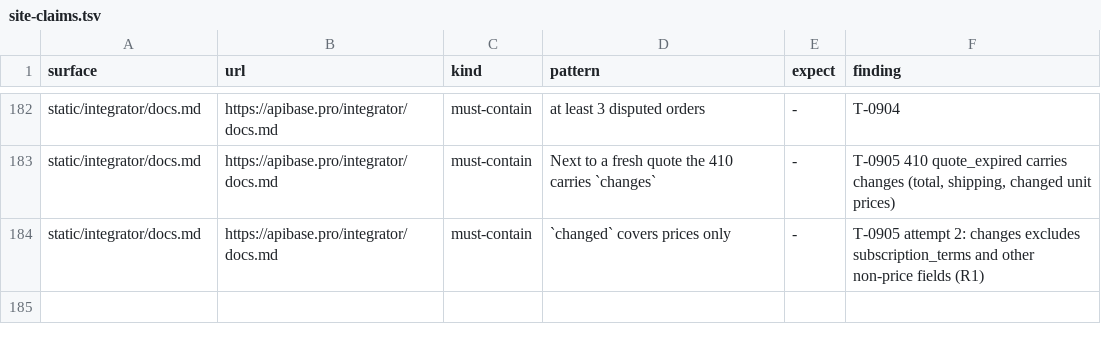
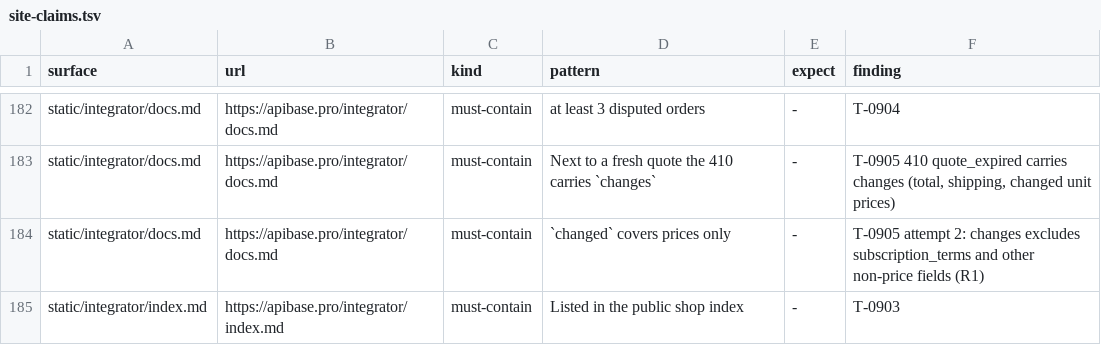
Before and after one commit to whiteknightonhorse/APIbase, a TSV file: config/site-claims.tsv, drawn as a sheet; only a part is shown, gaps mark what is left out.

```diff
--- a/config/site-claims.tsv
+++ b/config/site-claims.tsv
@@ -184 +184,2 @@ static/integrator/docs.md	https://apibase.pro/integrator/docs.md	must-contain	Ne
 static/integrator/docs.md	https://apibase.pro/integrator/docs.md	must-contain	`changed` covers prices only	-	T-0905 attempt 2: changes excludes subscription_terms and other non-price fields (R1)
+static/integrator/index.md	https://apibase.pro/integrator/index.md	must-contain	Listed in the public shop index	-	T-0903
```
Also changed, not shown: 17 other files.
